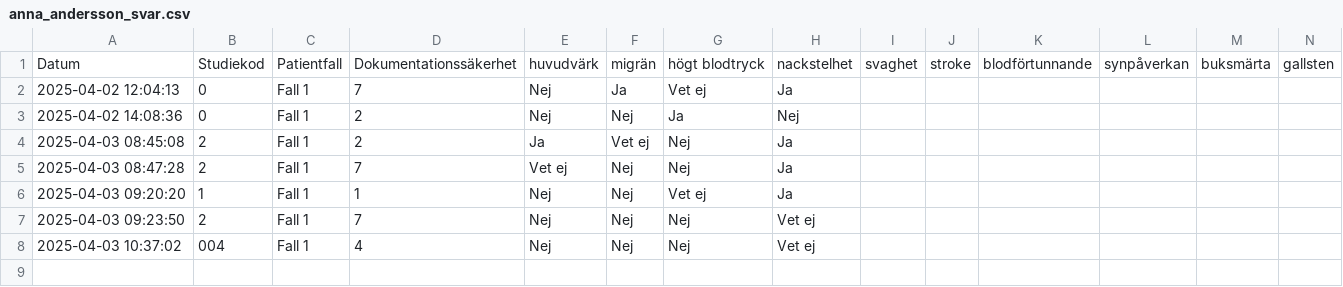
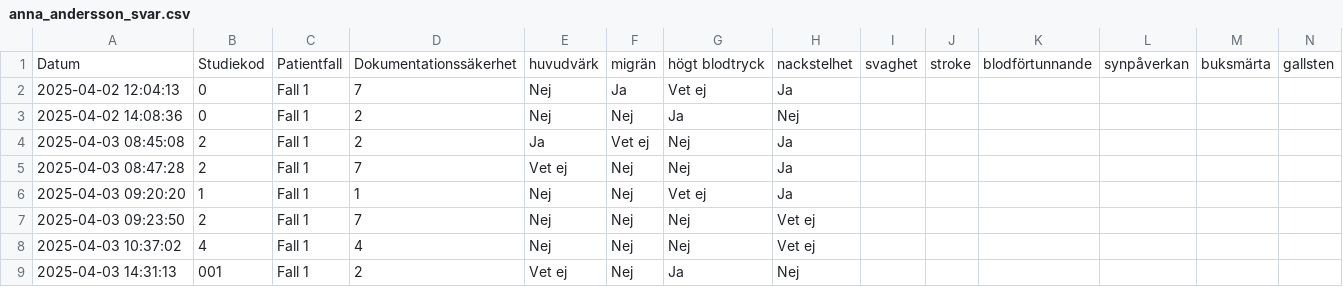
Before and after one commit to axcaz/documentation-infomodels, a CSV file: anna_andersson_svar.csv, drawn as a sheet; only a part is shown; rows hold the shown columns only; the diff names each change by its address in the sheet, - before the commit and + after, or states it on an @@ line.

```diff
--- a/anna_andersson_svar.csv
+++ b/anna_andersson_svar.csv
-B8: 004
+B8: 4
+row 9: 2025-04-03 14:31:13 | 001 | Fall 1 | 2 | Vet ej | Nej | Ja | Nej
```
Also changed, not shown: responses.csv, 7 other files.
